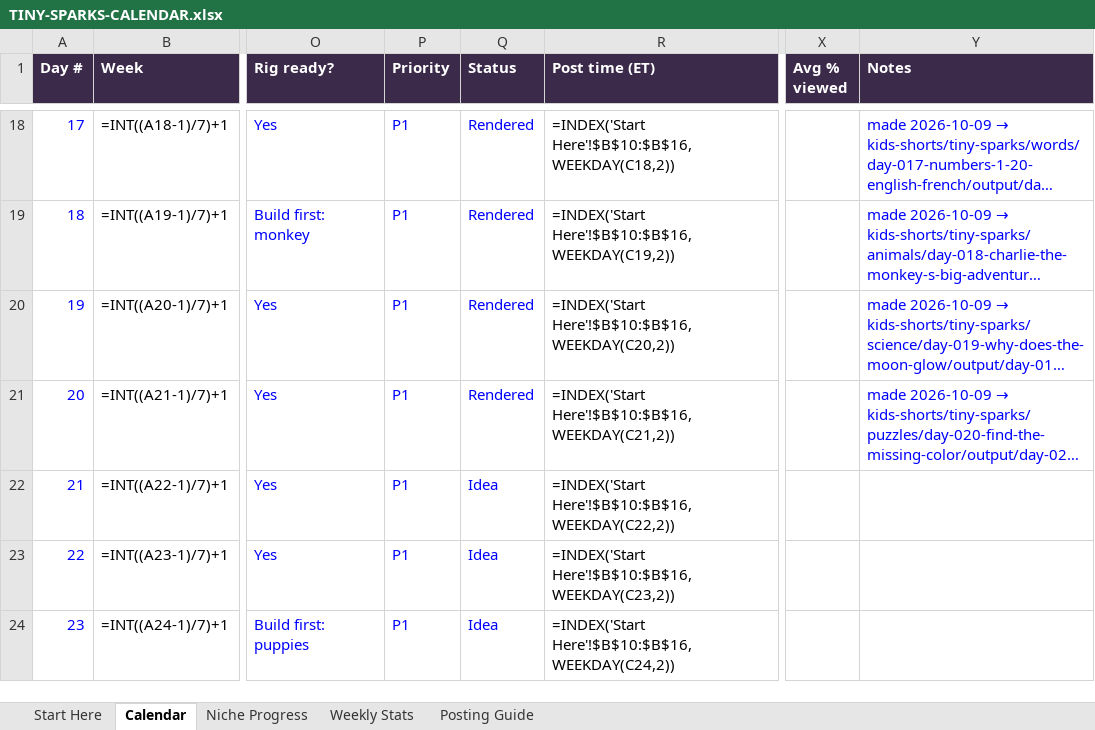
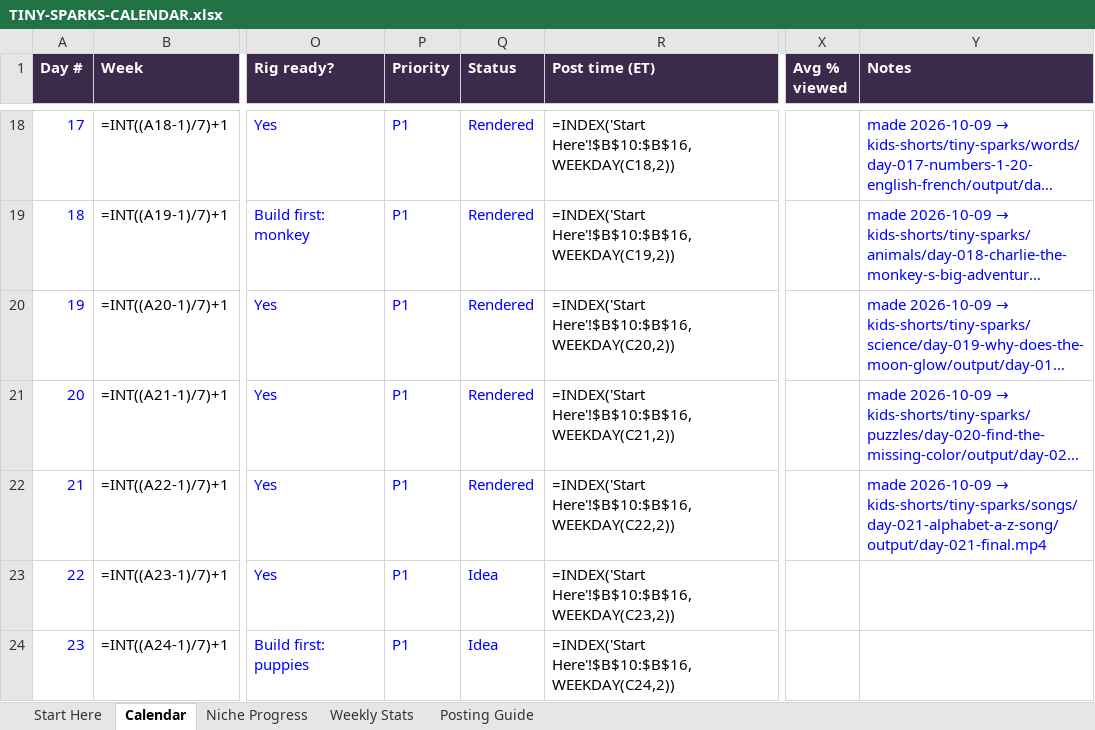
Before and after one commit to zakariaessaiydy/ai-gen, an Excel workbook: TINY-SPARKS-CALENDAR.xlsx, sheet Calendar, drawn as a sheet; only a part is shown, gaps mark what is left out; long unchanged cells end in …; values as stored, in another font and other column widths than the file's, no borders; formulas without a stored value are shown as written; conditional formats not drawn; the diff names each change by its address in the sheet, - before the commit and + after, or states it on an @@ line.

```diff
--- a/TINY-SPARKS-CALENDAR.xlsx (sheet Calendar)
+++ b/TINY-SPARKS-CALENDAR.xlsx (sheet Calendar)
-Q22 (Status): Idea
+Q22 (Status): Rendered
@@ Y22 (Notes): (empty) → made 2026-10-09 → kids-shorts/tiny-sparks/songs/day-021-alphabet-a-z-song/output/day-021-final.mp4 @@
```
